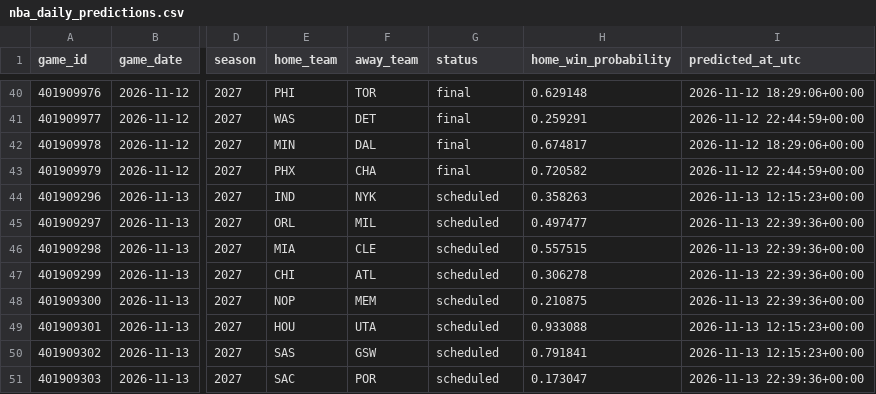
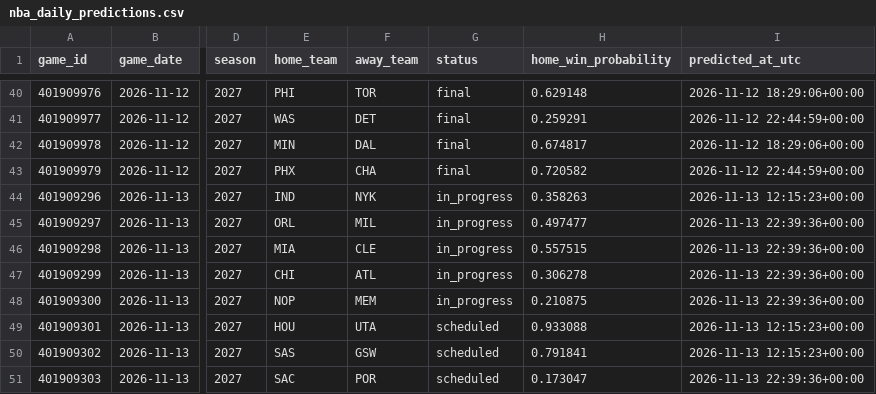
Before and after one commit to brianbzeng/nbamodel, a CSV file: data/raw/nba_daily_predictions.csv, drawn as a sheet; only a part is shown, gaps mark what is left out; the diff names each change by its address in the sheet, - before the commit and + after, or states it on an @@ line.

```diff
--- a/data/raw/nba_daily_predictions.csv
+++ b/data/raw/nba_daily_predictions.csv
-G44:G48 (status): scheduled
+G44:G48 (status): in_progress
```
Also changed, not shown: data/raw/official_nba_injuries_by_team_live.csv, data/raw/official_nba_injuries_players_live.csv.
